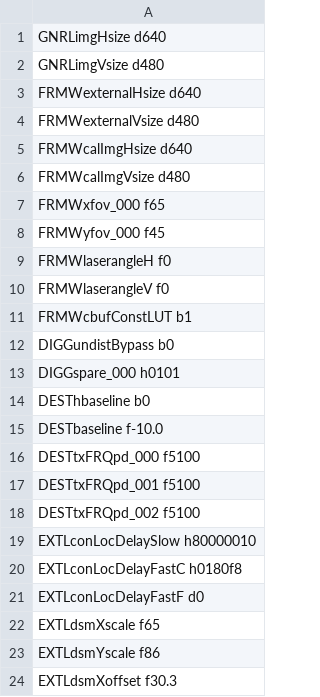
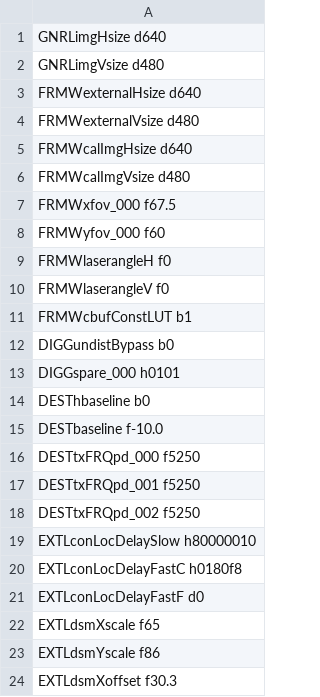
Before and after one commit to aangerma/algo_ivcam2, a CSV file: +Calibration/releaseConfigCalibVGA/calib.csv, drawn as a sheet; only a part is shown.

```diff
--- a/+Calibration/releaseConfigCalibVGA/calib.csv
+++ b/+Calibration/releaseConfigCalibVGA/calib.csv
@@ -6,4 +6,4 @@ FRMWcalImgHsize      d640
 FRMWcalImgVsize      d480
-FRMWxfov_000         f65
-FRMWyfov_000         f45
+FRMWxfov_000         f67.5
+FRMWyfov_000         f60
 FRMWlaserangleH      f0
@@ -15,5 +15,5 @@ DESThbaseline        b0
 DESTbaseline         f-10.0
-DESTtxFRQpd_000      f5100
-DESTtxFRQpd_001      f5100
-DESTtxFRQpd_002      f5100
+DESTtxFRQpd_000      f5250
+DESTtxFRQpd_001      f5250
+DESTtxFRQpd_002      f5250
 EXTLconLocDelaySlow  h80000010
```
Also changed, not shown: 7 other files.
